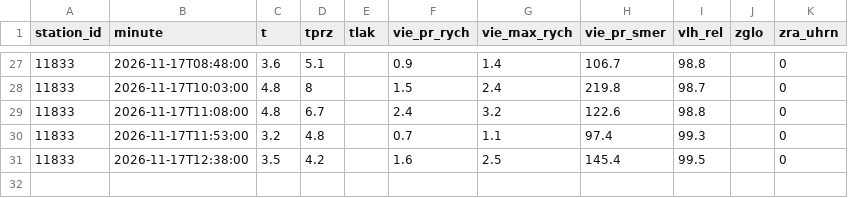
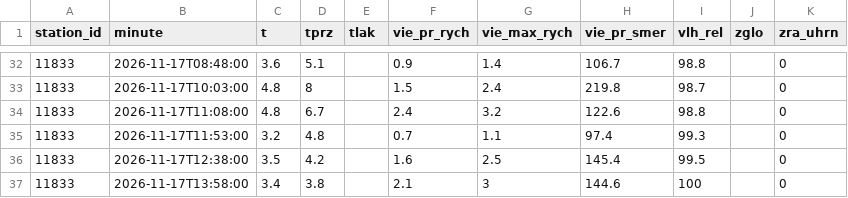
Before and after one commit to lalasonycierny/kvalitaovzdusia, a CSV file: data/meteo/2026-11-17.csv, drawn as a sheet; only a part is shown, gaps mark what is left out; the diff covers the shown part only; the diff names each change by its address in the sheet, - before the commit and + after, or states it on an @@ line.

```diff
--- a/data/meteo/2026-11-17.csv
+++ b/data/meteo/2026-11-17.csv
+row 37: 11833 | 2026-11-17T13:58:00 | 3.4 | 3.8 |  | 2.1 | 3 | 144.6 | 100 |  | 0
```
Also changed, not shown: 5 added rows elsewhere in this file, data/hourly/2026-11-17.csv, data/weather/2026-11-17.csv.
